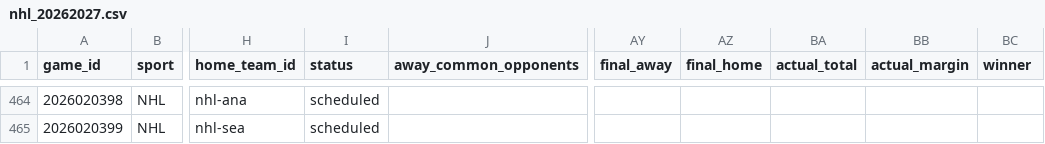
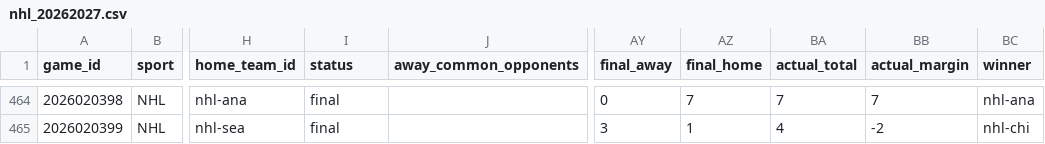
Before and after one commit to jpf5046/basic_betting_model, a CSV file: data/frames/nhl_20262027.csv, drawn as a sheet; only a part is shown, gaps mark what is left out; the diff covers the shown part only; the diff names each change by its address in the sheet, - before the commit and + after, or states it on an @@ line.

```diff
--- a/data/frames/nhl_20262027.csv
+++ b/data/frames/nhl_20262027.csv
-I464:I465 (status): scheduled
+I464:I465 (status): final
-AY464 (final_away): (empty)
+AY464 (final_away): 0
-AZ464 (final_home): (empty)
+AZ464 (final_home): 7
-BA464 (actual_total): (empty)
+BA464 (actual_total): 7
-BB464 (actual_margin): (empty)
+BB464 (actual_margin): 7
-BC464 (winner): (empty)
+BC464 (winner): nhl-ana
-AY465 (final_away): (empty)
+AY465 (final_away): 3
-AZ465 (final_home): (empty)
+AZ465 (final_home): 1
-BA465 (actual_total): (empty)
+BA465 (actual_total): 4
-BB465 (actual_margin): (empty)
+BB465 (actual_margin): -2
-BC465 (winner): (empty)
+BC465 (winner): nhl-chi
```
Also changed, not shown: 72 edited cells elsewhere in this file, data/nhl/games_20262027.csv, 2 other files.
